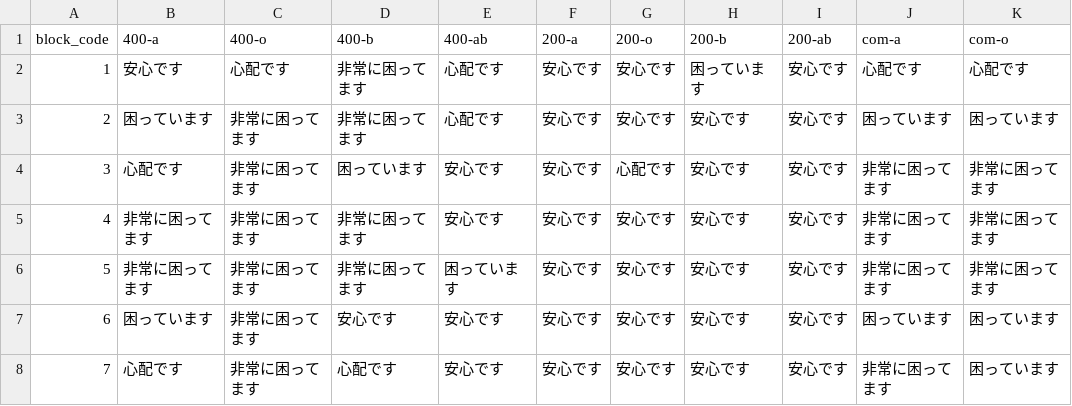
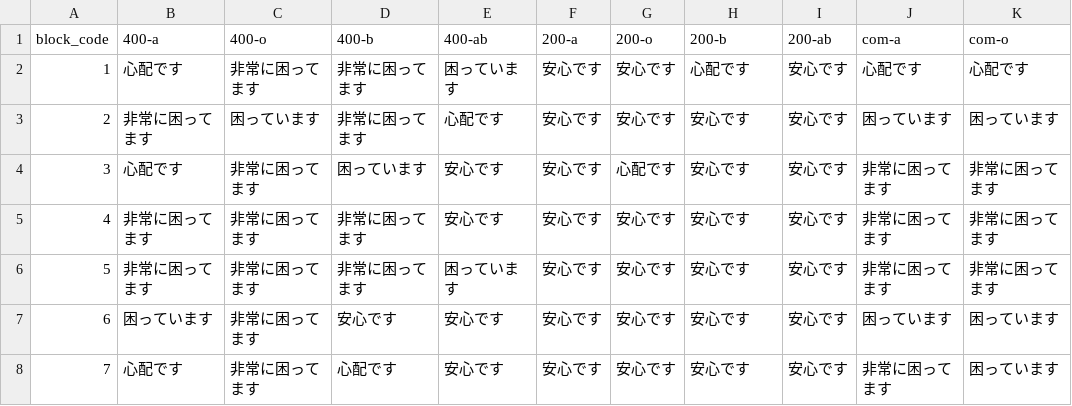
Before and after one commit to 5522079/kenketsu-navi, a CSV file: data/BloodStock_4-14.csv (was data/BloodStock_4-10.csv), drawn as a sheet; only a part is shown; the diff names each change by its address in the sheet, - before the commit and + after, or states it on an @@ line.

```diff
--- a/data/BloodStock_4-10.csv
+++ b/data/BloodStock_4-14.csv
-B2 (400-a): 安心です
+B2 (400-a): 心配です
-C2 (400-o): 心配です
+C2 (400-o): 非常に困ってます
-E2 (400-ab): 心配です
+E2 (400-ab): 困っています
-H2 (200-b): 困っています
+H2 (200-b): 心配です
-B3 (400-a): 困っています
+B3 (400-a): 非常に困ってます
-C3 (400-o): 非常に困ってます
+C3 (400-o): 困っています
```
